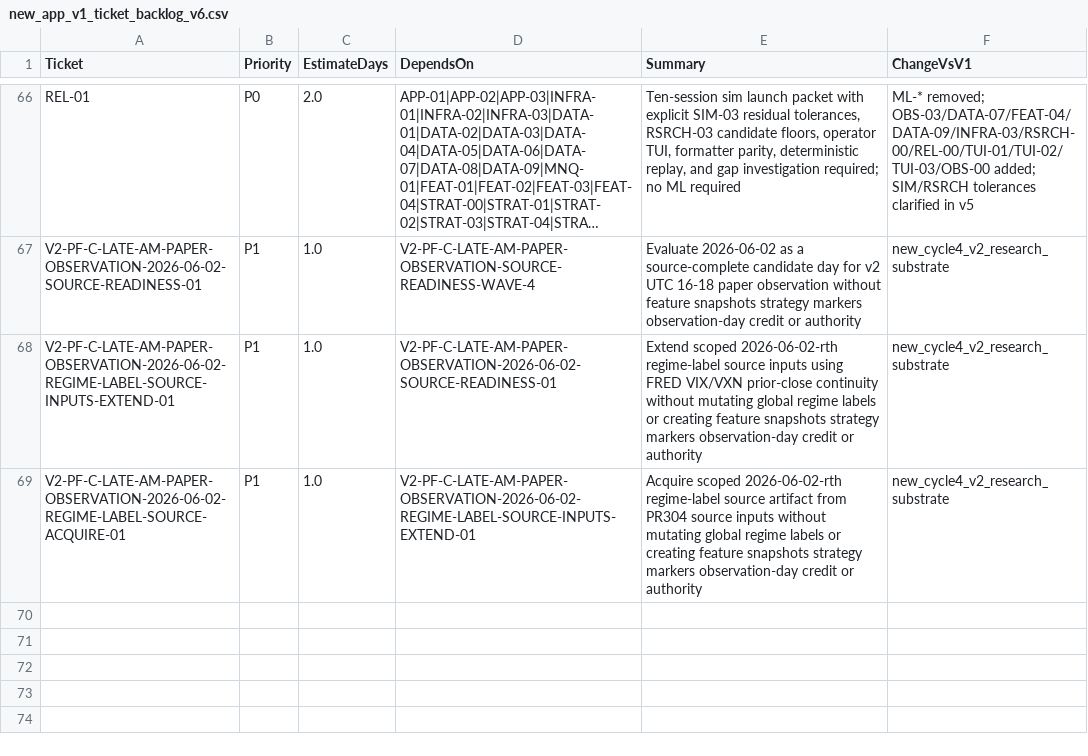
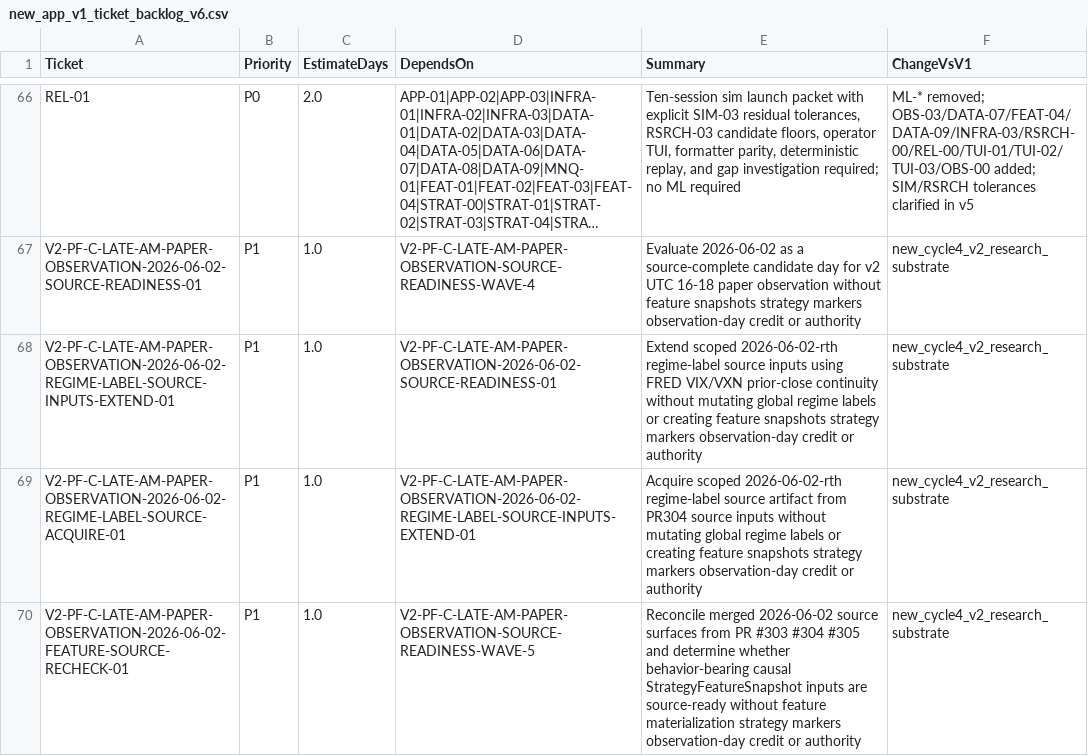
Before and after one commit to neeljaiswal90/Quant-Futures-App, a CSV file: docs/plan/new_app_v1_ticket_backlog_v6.csv, drawn as a sheet; only a part is shown, gaps mark what is left out; long unchanged cells end in …; the diff names each change by its address in the sheet, - before the commit and + after, or states it on an @@ line.

Commit message:
Add 2026-06-02 feature source recheck

```diff
--- a/docs/plan/new_app_v1_ticket_backlog_v6.csv
+++ b/docs/plan/new_app_v1_ticket_backlog_v6.csv
+row 70: V2-PF-C-LATE-AM-PAPER-OBSERVATION-2026-06-02-FEATURE-SOURCE-RECHECK-01 | P1 | 1.0 | V2-PF-C-LATE-AM-PAPER-OBSERVATION-SOURCE-READINESS-WAVE-5 | Reconcile merged 2026-06-02 source surfaces from PR #303 #304 #305 and determine whether behavior-bearing causal StrategyFeatureSnapshot inputs are source-ready without feature materialization strategy markers observation-day credit or authority | new_cycle4_v2_research_substrate
```
Also changed, not shown: 5 other files.
